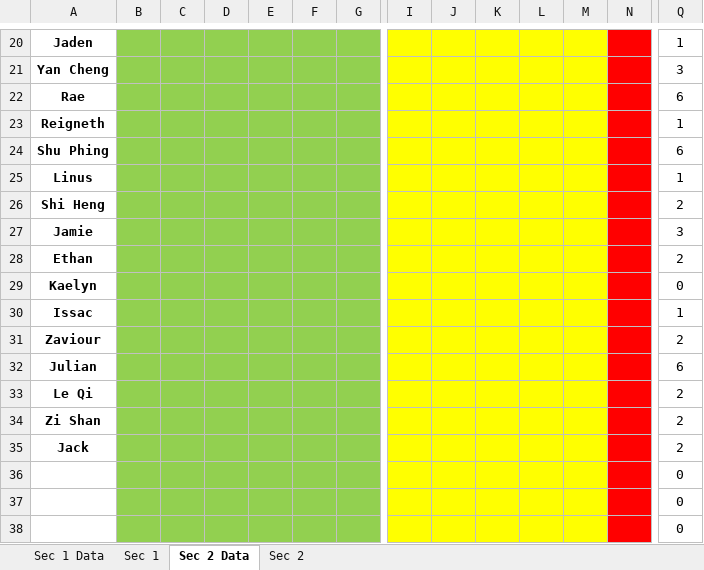
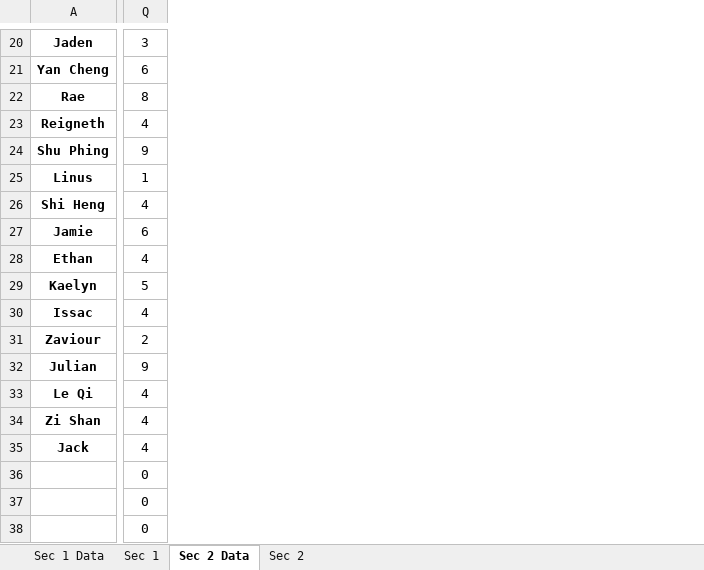
Before and after one commit to wenjunthenwj/wenjunthenwj.github.io, an Excel workbook: docs/data.xlsx, sheet Sec 2 Data, drawn as a sheet; only a part is shown, gaps mark what is left out; values as stored, in another font and other column widths than the file's, no borders; removed rows and columns are numbered as before the commit, all else as after; the diff covers the shown part only; the diff names each change by its address in the sheet, - before the commit and + after, or states it on an @@ line.

```diff
--- a/docs/data.xlsx (sheet Sec 2 Data)
+++ b/docs/data.xlsx (sheet Sec 2 Data)
@@ column B hidden, empty @@
@@ column C hidden, empty @@
@@ column D hidden, empty @@
@@ column E hidden, empty @@
@@ column F hidden, empty @@
@@ column G hidden, empty @@
@@ column I hidden, empty @@
@@ column J hidden, empty @@
@@ column K hidden, empty @@
@@ column L hidden, empty @@
@@ column M hidden, empty @@
@@ column N hidden, empty @@
-Q20: 1
+Q20: 3
-Q21: 3
+Q21: 6
-Q22: 6
+Q22: 8
-Q23: 1
+Q23: 4
-Q24: 6
+Q24: 9
-Q26: 2
+Q26: 4
-Q27: 3
+Q27: 6
-Q28: 2
+Q28: 4
-Q29: 0
+Q29: 5
-Q30: 1
+Q30: 4
-Q32: 6
+Q32: 9
-Q33:Q35: 2
+Q33:Q35: 4
```
Also changed, not shown: 1 added column, 3 removed columns, 19 edited cells and merged cells elsewhere in this sheet, sheet Sec 1 Data, sheet Sec 2, sheet Sec 1, formulas that keep their value.
